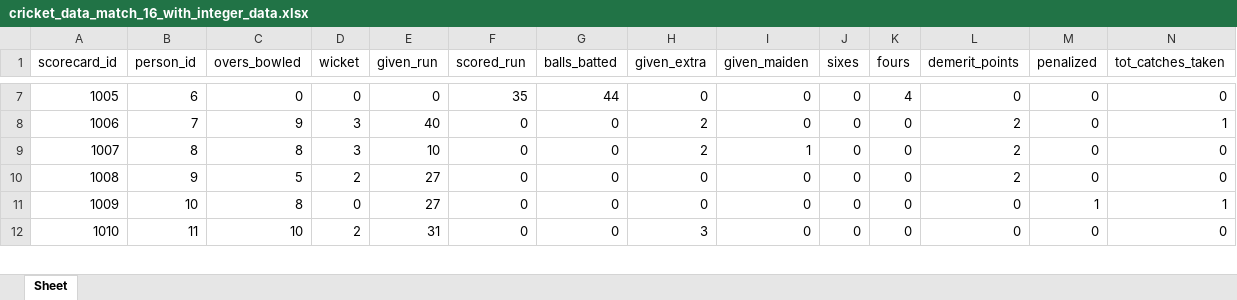
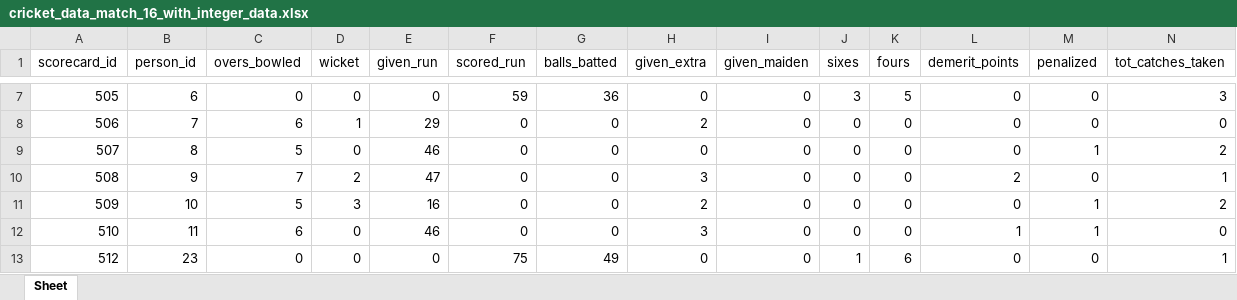
Before and after one commit to shadmantabib/CSE-216-DB_project_Cricitup, an Excel workbook: CRICITUP/cricket_data_match_16_with_integer_data.xlsx, sheet Sheet, drawn as a sheet; only a part is shown, gaps mark what is left out; values as stored, in another font and other column widths than the file's, no borders; removed rows and columns are numbered as before the commit, all else as after; rows hold the shown columns only; the diff covers the shown part only; the diff names each change by its address in the sheet, - before the commit and + after, or states it on an @@ line.

```diff
--- a/CRICITUP/cricket_data_match_16_with_integer_data.xlsx (sheet Sheet)
+++ b/CRICITUP/cricket_data_match_16_with_integer_data.xlsx (sheet Sheet)
-A7 (scorecard_id): 1005
+A7 (scorecard_id): 505
-F7 (scored_run): 35
+F7 (scored_run): 59
-G7 (balls_batted): 44
+G7 (balls_batted): 36
-J7 (sixes): 0
+J7 (sixes): 3
-K7 (fours): 4
+K7 (fours): 5
-N7 (tot_catches_taken): 0
+N7 (tot_catches_taken): 3
-A8 (scorecard_id): 1006
+A8 (scorecard_id): 506
-C8 (overs_bowled): 9
+C8 (overs_bowled): 6
-D8 (wicket): 3
+D8 (wicket): 1
-E8 (given_run): 40
+E8 (given_run): 29
-L8 (demerit_points): 2
+L8 (demerit_points): 0
-N8 (tot_catches_taken): 1
+N8 (tot_catches_taken): 0
-row 9: 1007 | 8 | 8 | 3 | 10 | 0 | 0 | 2 | 1 | 0 | 0 | 2 | 0 | 0
+row 9: 507 | 8 | 5 | 0 | 46 | 0 | 0 | 0 | 0 | 0 | 0 | 0 | 1 | 2
-A10 (scorecard_id): 1008
+A10 (scorecard_id): 508
-C10 (overs_bowled): 5
+C10 (overs_bowled): 7
-E10 (given_run): 27
+E10 (given_run): 47
-H10 (given_extra): 0
+H10 (given_extra): 3
-N10 (tot_catches_taken): 0
+N10 (tot_catches_taken): 1
-A11 (scorecard_id): 1009
+A11 (scorecard_id): 509
-C11 (overs_bowled): 8
+C11 (overs_bowled): 5
-D11 (wicket): 0
+D11 (wicket): 3
-E11 (given_run): 27
+E11 (given_run): 16
-H11 (given_extra): 0
+H11 (given_extra): 2
-N11 (tot_catches_taken): 1
+N11 (tot_catches_taken): 2
-A12 (scorecard_id): 1010
+A12 (scorecard_id): 510
-C12 (overs_bowled): 10
+C12 (overs_bowled): 6
-D12 (wicket): 2
+D12 (wicket): 0
-E12 (given_run): 31
+E12 (given_run): 46
-L12 (demerit_points): 0
+L12 (demerit_points): 1
-M12 (penalized): 0
+M12 (penalized): 1
+row 13: 512 | 23 | 0 | 0 | 0 | 75 | 49 | 0 | 0 | 1 | 6 | 0 | 0 | 1
```
Also changed, not shown: 15 added rows, 5 removed rows and 61 edited cells elsewhere in this sheet, 15 other files.
